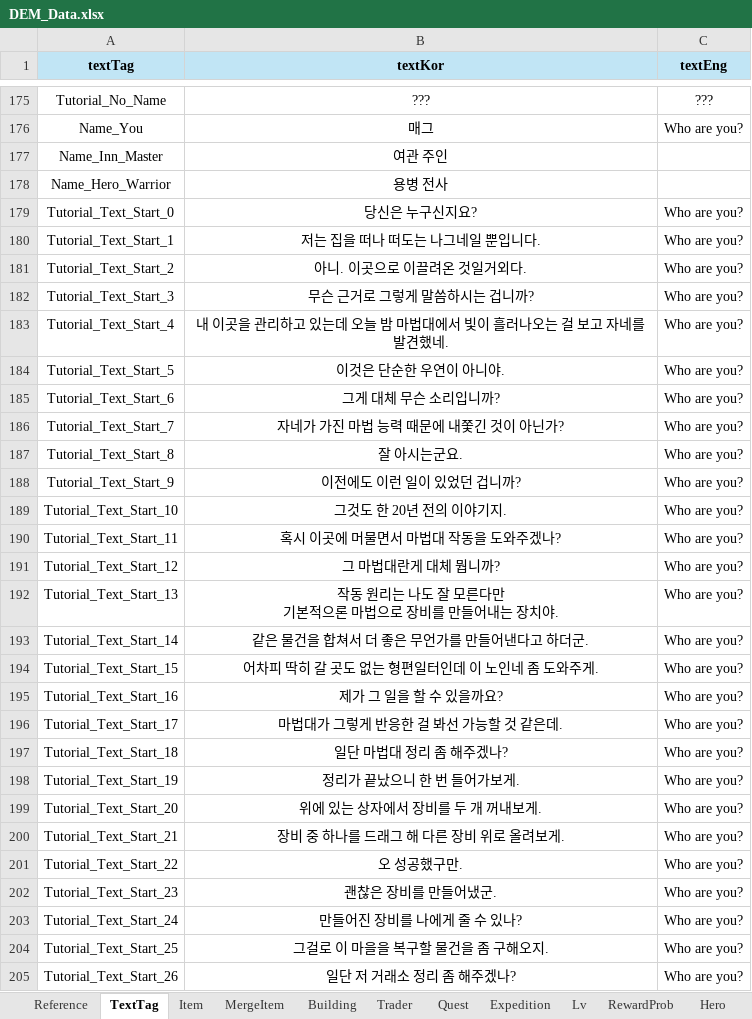
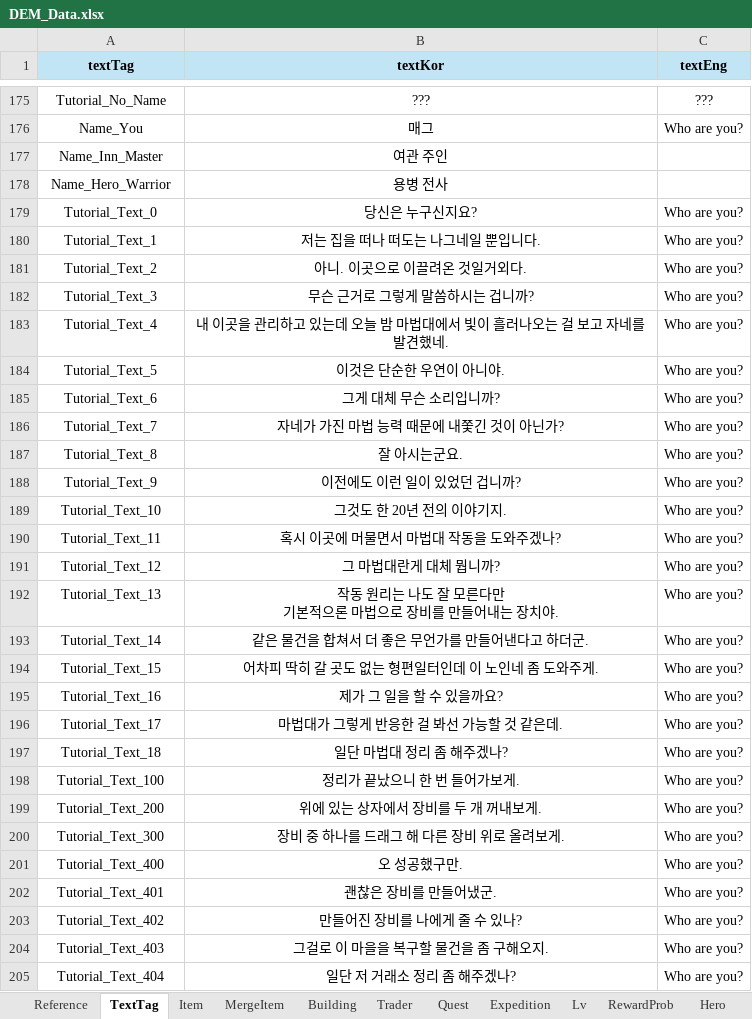
Before and after one commit to Roy052/DesktopEquipmentMerge, an Excel workbook: Sheet/DEM_Data.xlsx, sheet TextTag, drawn as a sheet; only a part is shown, gaps mark what is left out; values as stored, in another font and other column widths than the file's, no borders; the diff covers the shown part only; the diff names each change by its address in the sheet, - before the commit and + after, or states it on an @@ line.

```diff
--- a/Sheet/DEM_Data.xlsx (sheet TextTag)
+++ b/Sheet/DEM_Data.xlsx (sheet TextTag)
-A179 (textTag): Tutorial_Text_Start_0
+A179 (textTag): Tutorial_Text_0
-A180 (textTag): Tutorial_Text_Start_1
+A180 (textTag): Tutorial_Text_1
-A181 (textTag): Tutorial_Text_Start_2
+A181 (textTag): Tutorial_Text_2
-A182 (textTag): Tutorial_Text_Start_3
+A182 (textTag): Tutorial_Text_3
-A183 (textTag): Tutorial_Text_Start_4
+A183 (textTag): Tutorial_Text_4
-A184 (textTag): Tutorial_Text_Start_5
+A184 (textTag): Tutorial_Text_5
-A185 (textTag): Tutorial_Text_Start_6
+A185 (textTag): Tutorial_Text_6
-A186 (textTag): Tutorial_Text_Start_7
+A186 (textTag): Tutorial_Text_7
-A187 (textTag): Tutorial_Text_Start_8
+A187 (textTag): Tutorial_Text_8
-A188 (textTag): Tutorial_Text_Start_9
+A188 (textTag): Tutorial_Text_9
-A189 (textTag): Tutorial_Text_Start_10
+A189 (textTag): Tutorial_Text_10
-A190 (textTag): Tutorial_Text_Start_11
+A190 (textTag): Tutorial_Text_11
-A191 (textTag): Tutorial_Text_Start_12
+A191 (textTag): Tutorial_Text_12
-A192 (textTag): Tutorial_Text_Start_13
+A192 (textTag): Tutorial_Text_13
-A193 (textTag): Tutorial_Text_Start_14
+A193 (textTag): Tutorial_Text_14
-A194 (textTag): Tutorial_Text_Start_15
+A194 (textTag): Tutorial_Text_15
-A195 (textTag): Tutorial_Text_Start_16
+A195 (textTag): Tutorial_Text_16
-A196 (textTag): Tutorial_Text_Start_17
+A196 (textTag): Tutorial_Text_17
-A197 (textTag): Tutorial_Text_Start_18
+A197 (textTag): Tutorial_Text_18
-A198 (textTag): Tutorial_Text_Start_19
+A198 (textTag): Tutorial_Text_100
-A199 (textTag): Tutorial_Text_Start_20
+A199 (textTag): Tutorial_Text_200
-A200 (textTag): Tutorial_Text_Start_21
+A200 (textTag): Tutorial_Text_300
-A201 (textTag): Tutorial_Text_Start_22
+A201 (textTag): Tutorial_Text_400
-A202 (textTag): Tutorial_Text_Start_23
+A202 (textTag): Tutorial_Text_401
-A203 (textTag): Tutorial_Text_Start_24
+A203 (textTag): Tutorial_Text_402
-A204 (textTag): Tutorial_Text_Start_25
+A204 (textTag): Tutorial_Text_403
-A205 (textTag): Tutorial_Text_Start_26
+A205 (textTag): Tutorial_Text_404
```
Also changed, not shown: 2 added rows, 1 removed row and 50 edited cells elsewhere in this sheet, sheet Dialog, sheet Reference, other sheet tabs, formulas that keep their value, 14 other files.
